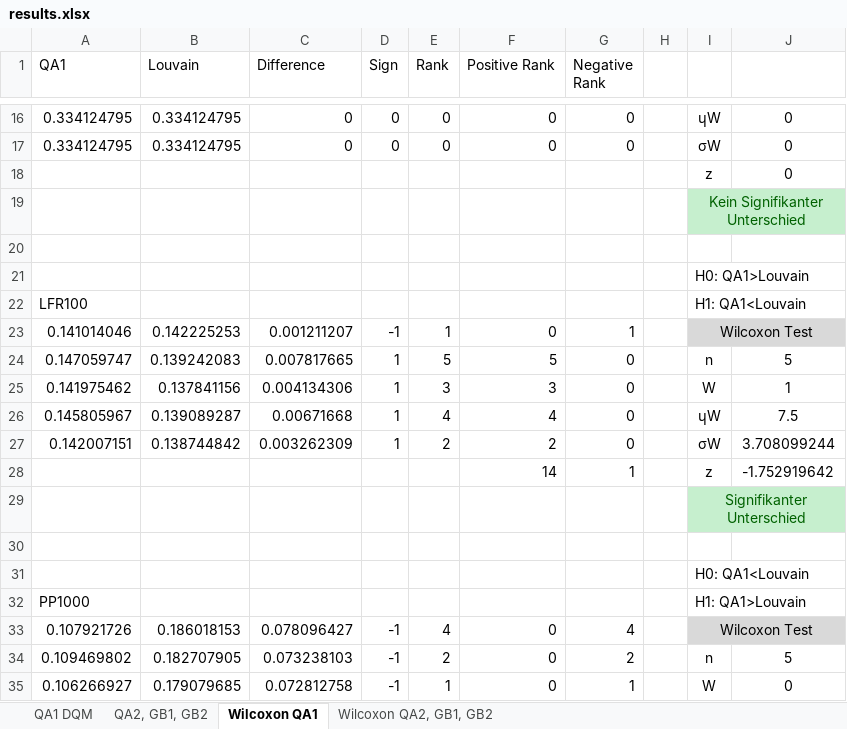
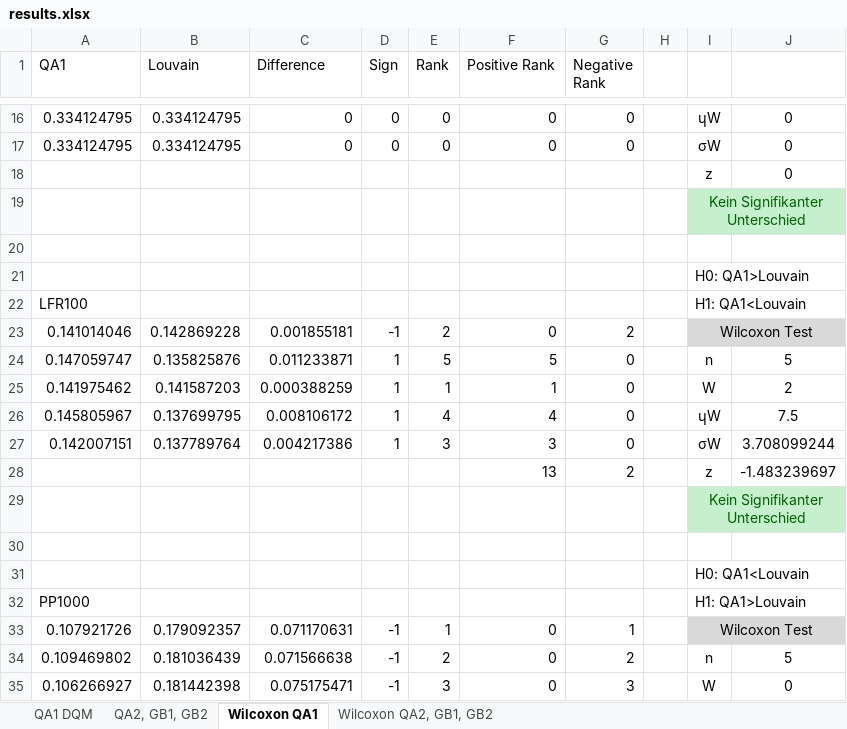
Before and after one commit to jku-win-se/quantum_modularization, an Excel workbook: results.xlsx, sheet Wilcoxon QA1, drawn as a sheet; only a part is shown, gaps mark what is left out; values as stored, in another font and other column widths than the file's, no borders; conditional formats not drawn; removed rows and columns are numbered as before the commit, all else as after; the diff covers the shown part only; the diff names each change by its address in the sheet, - before the commit and + after, or states it on an @@ line.

```diff
--- a/results.xlsx (sheet Wilcoxon QA1)
+++ b/results.xlsx (sheet Wilcoxon QA1)
-B23 (Louvain): 0.142225253
+B23 (Louvain): 0.142869228
-C23 (Difference): 0.001211207
+C23 (Difference): 0.001855181
-E23 (Rank): 1
+E23 (Rank): 2
-G23 (Negative Rank): 1
+G23 (Negative Rank): 2
-B24 (Louvain): 0.139242083
+B24 (Louvain): 0.135825876
-C24 (Difference): 0.007817665
+C24 (Difference): 0.011233871
-B25 (Louvain): 0.137841156
+B25 (Louvain): 0.141587203
-C25 (Difference): 0.004134306
+C25 (Difference): 0.000388259
-E25 (Rank): 3
+E25 (Rank): 1
-F25 (Positive Rank): 3
+F25 (Positive Rank): 1
-J25: 1
+J25: 2
-B26 (Louvain): 0.139089287
+B26 (Louvain): 0.137699795
-C26 (Difference): 0.00671668
+C26 (Difference): 0.008106172
-B27 (Louvain): 0.138744842
+B27 (Louvain): 0.137789764
-C27 (Difference): 0.003262309
+C27 (Difference): 0.004217386
-E27 (Rank): 2
+E27 (Rank): 3
-F27 (Positive Rank): 2
+F27 (Positive Rank): 3
-row 28:  |  |  |  |  | 14 | 1 |  | z | -1.752919642
@@ row 29 moved to row 51: Signifikanter Unterschied @@
+row 28:  |  |  |  |  | 13 | 2 |  | z | -1.483239697
+row 29:  |  |  |  |  |  |  |  | Kein Signifikanter Unterschied
-B33 (Louvain): 0.186018153
+B33 (Louvain): 0.179092357
-C33 (Difference): 0.078096427
+C33 (Difference): 0.071170631
-E33 (Rank): 4
+E33 (Rank): 1
-G33 (Negative Rank): 4
+G33 (Negative Rank): 1
-B34 (Louvain): 0.182707905
+B34 (Louvain): 0.181036439
-C34 (Difference): 0.073238103
+C34 (Difference): 0.071566638
-B35 (Louvain): 0.179079685
+B35 (Louvain): 0.181442398
-C35 (Difference): 0.072812758
+C35 (Difference): 0.075175471
-E35 (Rank): 1
+E35 (Rank): 3
-G35 (Negative Rank): 1
+G35 (Negative Rank): 3
```
Also changed, not shown: 57 added rows and 18 edited cells elsewhere in this sheet, sheet QA1 DQM, sheet QA2, GB1, GB2, formulas that keep their value.
